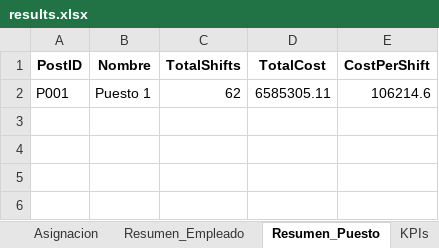
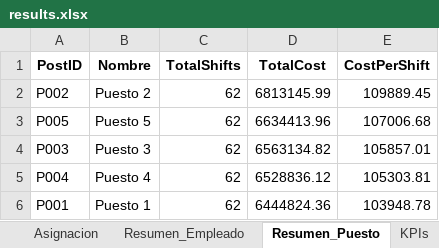
Before and after one commit to davidcamilo0710/shift_planner, an Excel workbook: output/results.xlsx, sheet Resumen_Puesto, drawn as a sheet; values as stored, in another font and other column widths than the file's, no borders; addresses are those after the commit; the diff names each change by its address in the sheet, - before the commit and + after, or states it on an @@ line.

```diff
--- a/output/results.xlsx (sheet Resumen_Puesto)
+++ b/output/results.xlsx (sheet Resumen_Puesto)
+row 2: P002 | Puesto 2 | 62 | 6813145.99 | 109889.45
+row 3: P005 | Puesto 5 | 62 | 6634413.96 | 107006.68
+row 4: P003 | Puesto 3 | 62 | 6563134.82 | 105857.01
+row 5: P004 | Puesto 4 | 62 | 6528836.12 | 105303.81
-D6 (TotalCost): 6585305.11
+D6 (TotalCost): 6444824.36
-E6 (CostPerShift): 106214.6
+E6 (CostPerShift): 103948.78
```
Also changed, not shown: sheet Asignacion, sheet Resumen_Empleado, sheet KPIs, sheet Metadata, config/optimizer_config.xlsx, 5 other files.
